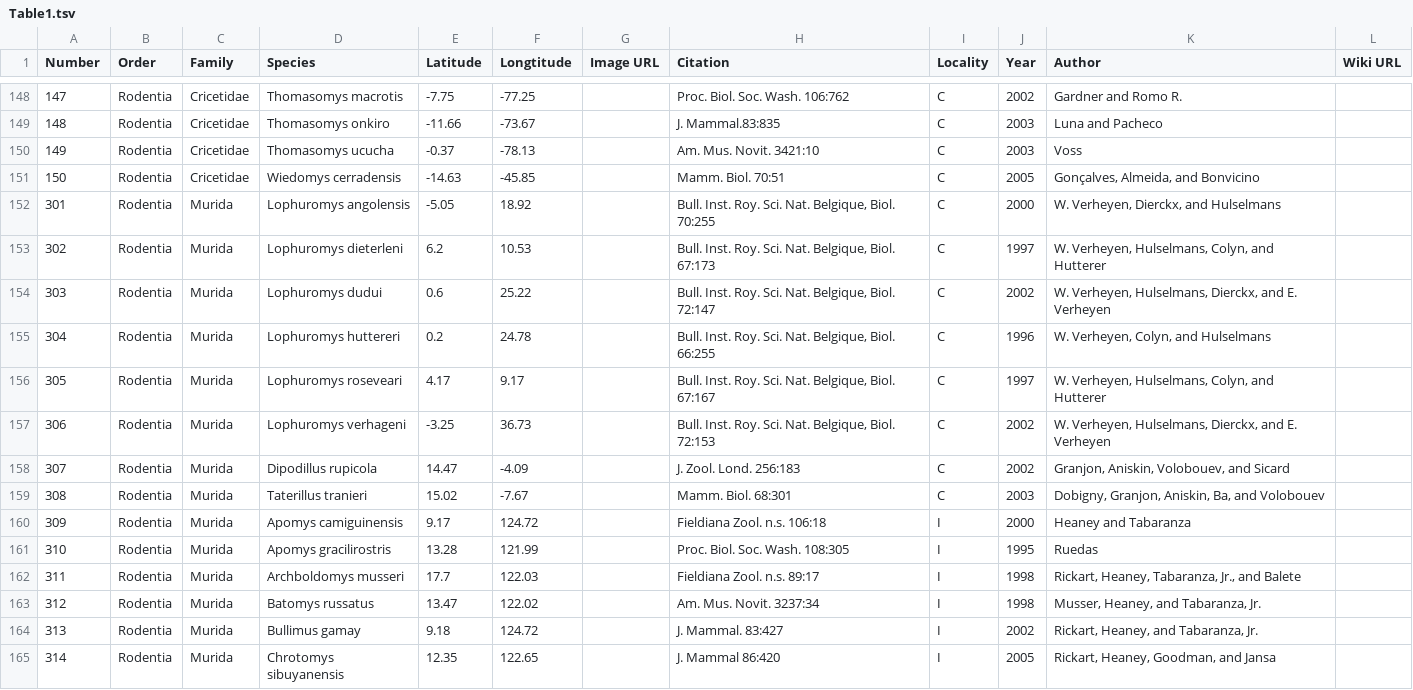
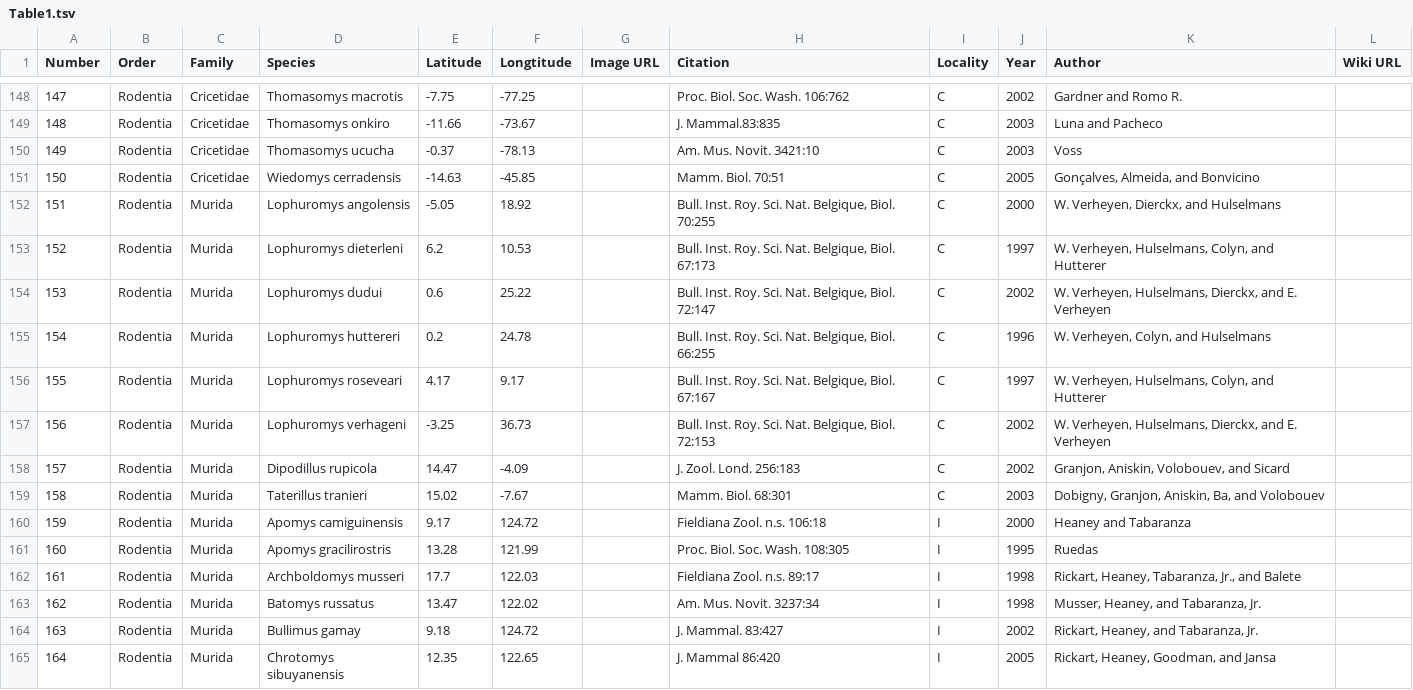
Before and after one commit to rdmpage/mammal-species-discoveries, a TSV file: Table1.tsv, drawn as a sheet; only a part is shown, gaps mark what is left out; the diff covers the shown part only.

Commit message:
Renumbered rows

```diff
--- a/Table1.tsv
+++ b/Table1.tsv
@@ -151,15 +151,15 @@ Number	Order	Family	Species	Latitude	Longtitude	Image URL	Citation	Locality	Year
 150	Rodentia	Cricetidae	Wiedomys cerradensis	-14.63	-45.85		Mamm. Biol. 70:51	C	2005	Gonçalves, Almeida, and  Bonvicino	
-301	Rodentia	Murida	Lophuromys angolensis	-5.05	18.92		Bull. Inst. Roy. Sci. Nat. Belgique, Biol. 70:255	C	2000	W. Verheyen, Dierckx, and Hulselmans	
-302	Rodentia	Murida	Lophuromys dieterleni	6.2	10.53		Bull. Inst. Roy. Sci. Nat. Belgique, Biol. 67:173	C	1997	W. Verheyen, Hulselmans, Colyn, and Hutterer	
-303	Rodentia	Murida	Lophuromys dudui	0.6	25.22		Bull. Inst. Roy. Sci. Nat. Belgique, Biol. 72:147	C	2002	W. Verheyen, Hulselmans, Dierckx, and E. Verheyen	
-304	Rodentia	Murida	Lophuromys huttereri	0.2	24.78		Bull. Inst. Roy. Sci. Nat. Belgique, Biol. 66:255	C	1996	W. Verheyen, Colyn, and Hulselmans	
-305	Rodentia	Murida	Lophuromys roseveari	4.17	9.17		Bull. Inst. Roy. Sci. Nat. Belgique, Biol. 67:167	C	1997	W. Verheyen, Hulselmans, Colyn, and Hutterer	
-306	Rodentia	Murida	Lophuromys verhageni	-3.25	36.73		Bull. Inst. Roy. Sci. Nat. Belgique,  Biol. 72:153	C	2002	W. Verheyen, Hulselmans, Dierckx, and E. Verheyen	
-307	Rodentia	Murida	Dipodillus rupicola	14.47	-4.09		J. Zool. Lond. 256:183	C	2002	Granjon, Aniskin, Volobouev, and Sicard	
-308	Rodentia	Murida	Taterillus tranieri	15.02	-7.67		Mamm. Biol. 68:301	C	2003	Dobigny, Granjon, Aniskin, Ba, and Volobouev	
-309	Rodentia	Murida	Apomys camiguinensis	9.17	124.72		Fieldiana Zool. n.s. 106:18	I	2000	Heaney and Tabaranza	
-310	Rodentia	Murida	Apomys gracilirostris	13.28	121.99		Proc. Biol. Soc. Wash. 108:305	I	1995	Ruedas	
-311	Rodentia	Murida	Archboldomys musseri	17.7	122.03		Fieldiana Zool. n.s. 89:17	I	1998	Rickart, Heaney, Tabaranza, Jr., and Balete	
-312	Rodentia	Murida	Batomys russatus	13.47	122.02		Am. Mus. Novit. 3237:34	I	1998	Musser, Heaney, and Tabaranza, Jr.	
-313	Rodentia	Murida	Bullimus gamay	9.18	124.72		J. Mammal. 83:427	I	2002	Rickart, Heaney, and Tabaranza, Jr.	
-314	Rodentia	Murida	Chrotomys sibuyanensis	12.35	122.65		J. Mammal 86:420	I	2005	Rickart, Heaney, Goodman, and Jansa	
+151	Rodentia	Murida	Lophuromys angolensis	-5.05	18.92		Bull. Inst. Roy. Sci. Nat. Belgique, Biol. 70:255	C	2000	W. Verheyen, Dierckx, and Hulselmans	
+152	Rodentia	Murida	Lophuromys dieterleni	6.2	10.53		Bull. Inst. Roy. Sci. Nat. Belgique, Biol. 67:173	C	1997	W. Verheyen, Hulselmans, Colyn, and Hutterer	
+153	Rodentia	Murida	Lophuromys dudui	0.6	25.22		Bull. Inst. Roy. Sci. Nat. Belgique, Biol. 72:147	C	2002	W. Verheyen, Hulselmans, Dierckx, and E. Verheyen	
+154	Rodentia	Murida	Lophuromys huttereri	0.2	24.78		Bull. Inst. Roy. Sci. Nat. Belgique, Biol. 66:255	C	1996	W. Verheyen, Colyn, and Hulselmans	
+155	Rodentia	Murida	Lophuromys roseveari	4.17	9.17		Bull. Inst. Roy. Sci. Nat. Belgique, Biol. 67:167	C	1997	W. Verheyen, Hulselmans, Colyn, and Hutterer	
+156	Rodentia	Murida	Lophuromys verhageni	-3.25	36.73		Bull. Inst. Roy. Sci. Nat. Belgique,  Biol. 72:153	C	2002	W. Verheyen, Hulselmans, Dierckx, and E. Verheyen	
+157	Rodentia	Murida	Dipodillus rupicola	14.47	-4.09		J. Zool. Lond. 256:183	C	2002	Granjon, Aniskin, Volobouev, and Sicard	
+158	Rodentia	Murida	Taterillus tranieri	15.02	-7.67		Mamm. Biol. 68:301	C	2003	Dobigny, Granjon, Aniskin, Ba, and Volobouev	
+159	Rodentia	Murida	Apomys camiguinensis	9.17	124.72		Fieldiana Zool. n.s. 106:18	I	2000	Heaney and Tabaranza	
+160	Rodentia	Murida	Apomys gracilirostris	13.28	121.99		Proc. Biol. Soc. Wash. 108:305	I	1995	Ruedas	
+161	Rodentia	Murida	Archboldomys musseri	17.7	122.03		Fieldiana Zool. n.s. 89:17	I	1998	Rickart, Heaney, Tabaranza, Jr., and Balete	
+162	Rodentia	Murida	Batomys russatus	13.47	122.02		Am. Mus. Novit. 3237:34	I	1998	Musser, Heaney, and Tabaranza, Jr.	
+163	Rodentia	Murida	Bullimus gamay	9.18	124.72		J. Mammal. 83:427	I	2002	Rickart, Heaney, and Tabaranza, Jr.	
+164	Rodentia	Murida	Chrotomys sibuyanensis	12.35	122.65		J. Mammal 86:420	I	2005	Rickart, Heaney, Goodman, and Jansa	
```
Also changed, not shown: 178 edited cells elsewhere in this file.
